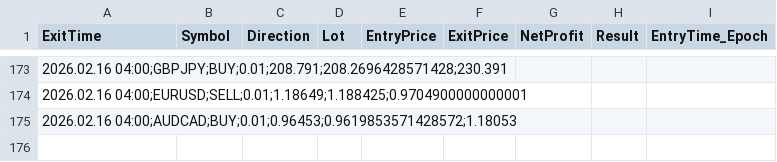
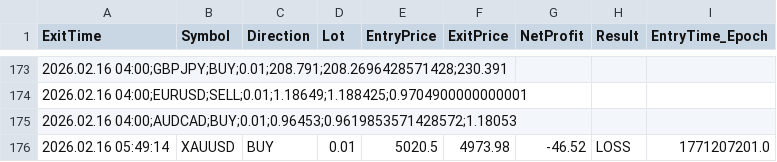
Before and after one commit to Monte-Ntuli/Sentinal-Dashboard, a CSV file: BEAN_TradeCloseLog_Acc1.csv, drawn as a sheet; only a part is shown, gaps mark what is left out; the diff names each change by its address in the sheet, - before the commit and + after, or states it on an @@ line.

Commit message:
Auto Update: 2026/02/16  5:51:22,27

```diff
--- a/BEAN_TradeCloseLog_Acc1.csv
+++ b/BEAN_TradeCloseLog_Acc1.csv
+row 176: 2026.02.16 05:49:14 | XAUUSD | BUY | 0.01 | 5020.5 | 4973.98 | -46.52 | LOSS | 1771207201.0
```
